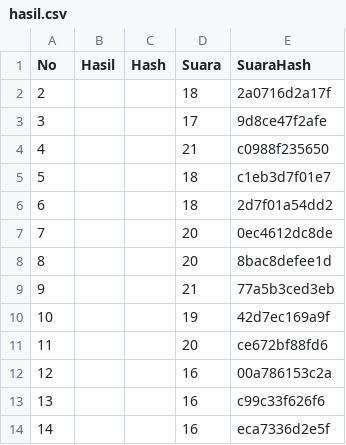
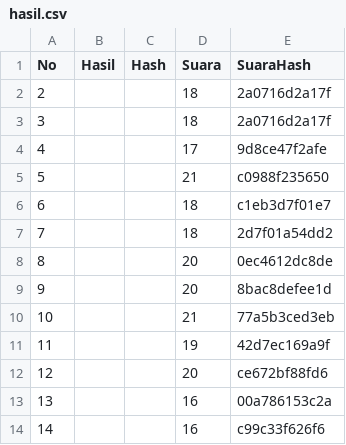
Before and after one commit to moramora04/affiliate-konten, a CSV file: output/hasil.csv, drawn as a sheet; removed rows and columns are numbered as before the commit, all else as after; the diff names each change by its address in the sheet, - before the commit and + after, or states it on an @@ line.

```diff
--- a/output/hasil.csv
+++ b/output/hasil.csv
+row 2: 2 |  |  | 18 | 2a0716d2a17f
@@ column A (No) renumbered between rows 3 and 14 @@
-row 14: 14 |  |  | 16 | eca7336d2e5f
```
Also changed, not shown: 12 other files.
